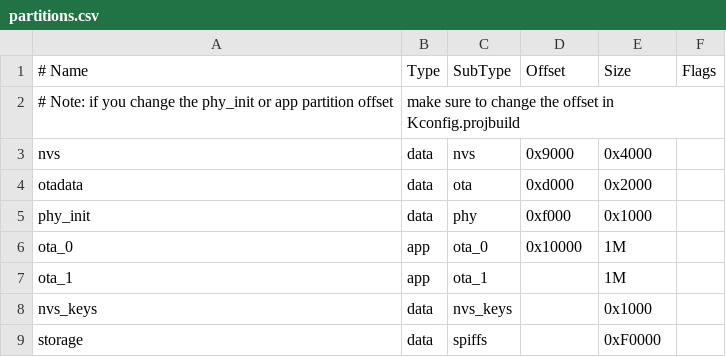
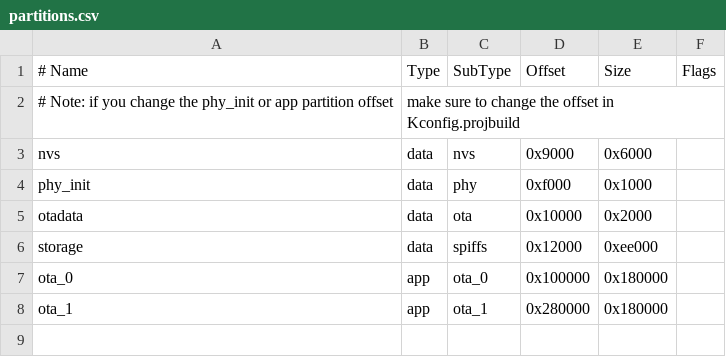
Before and after one commit to zwiebert/rv, a CSV file: esp32/netmcu/partitions.csv, drawn as a sheet; removed rows and columns are numbered as before the commit, all else as after; the diff names each change by its address in the sheet, - before the commit and + after, or states it on an @@ line.

Commit message:
Enlarge OTA partitions

```diff
--- a/esp32/netmcu/partitions.csv
+++ b/esp32/netmcu/partitions.csv
-E3 (Size): 0x4000
+E3 (Size): 0x6000
-row 4: otadata | data | ota | 0xd000 | 0x2000
+row 5: otadata | data | ota | 0x10000 | 0x2000
+row 6: storage | data | spiffs | 0x12000 | 0xee000
-D7 (Offset): 0x10000
+D7 (Offset): 0x100000
-E7:E8 (Size): 1M
+E7:E8 (Size): 0x180000
-D8 (Offset): (empty)
+D8 (Offset): 0x280000
-row 8: nvs_keys | data | nvs_keys |  | 0x1000
-row 9: storage | data | spiffs |  | 0xF0000
```
Also changed, not shown: 1 other file.
